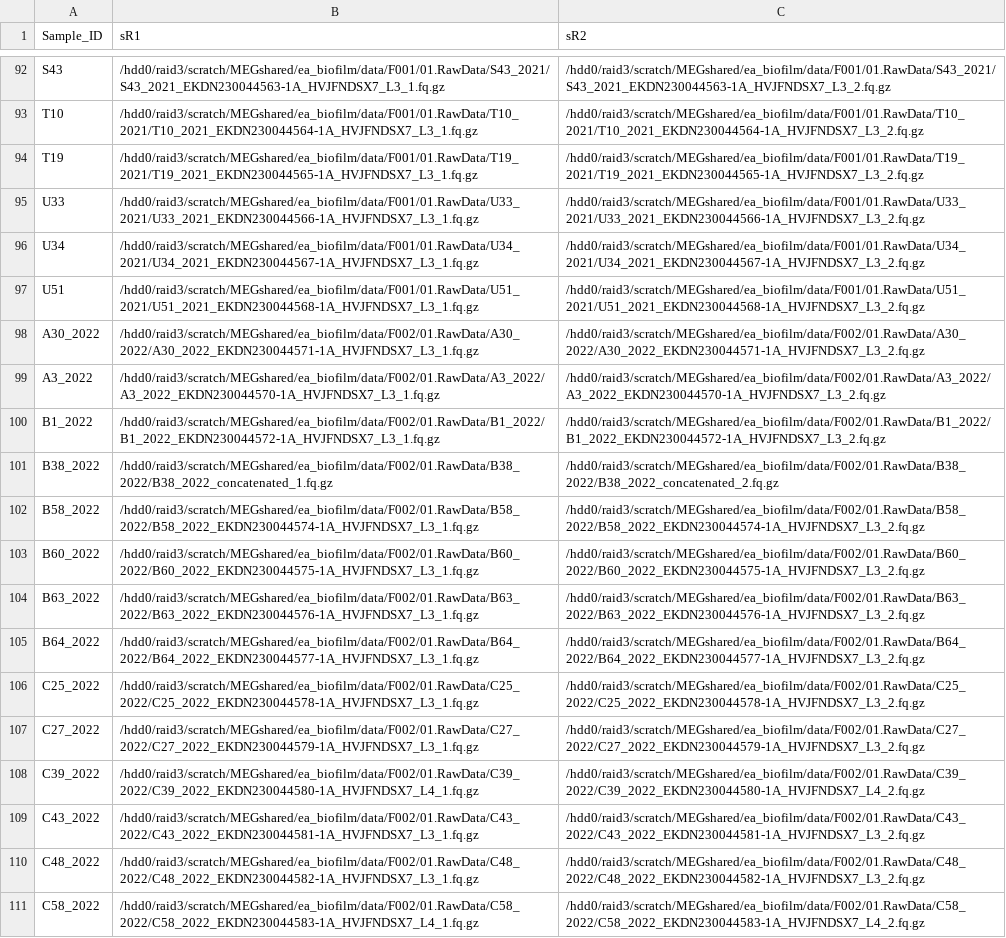
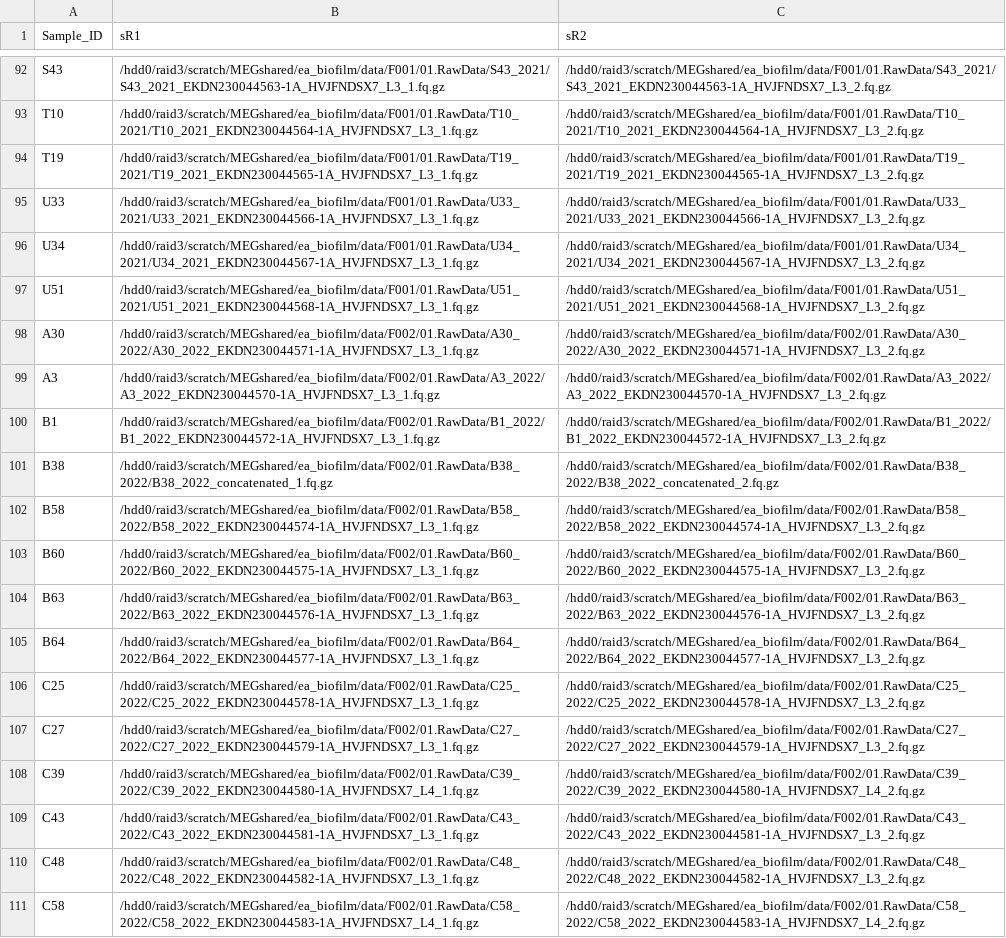
Before and after one commit to amycthorpe/metag_analysis_EA, a TSV file: config/samples.tsv, drawn as a sheet; only a part is shown, gaps mark what is left out; the diff covers the shown part only; the diff names each change by its address in the sheet, - before the commit and + after, or states it on an @@ line.

```diff
--- a/config/samples.tsv
+++ b/config/samples.tsv
-A98 (Sample_ID): A30_2022
+A98 (Sample_ID): A30
-A99 (Sample_ID): A3_2022
+A99 (Sample_ID): A3
-A100 (Sample_ID): B1_2022
+A100 (Sample_ID): B1
-A101 (Sample_ID): B38_2022
+A101 (Sample_ID): B38
-A102 (Sample_ID): B58_2022
+A102 (Sample_ID): B58
-A103 (Sample_ID): B60_2022
+A103 (Sample_ID): B60
-A104 (Sample_ID): B63_2022
+A104 (Sample_ID): B63
-A105 (Sample_ID): B64_2022
+A105 (Sample_ID): B64
-A106 (Sample_ID): C25_2022
+A106 (Sample_ID): C25
-A107 (Sample_ID): C27_2022
+A107 (Sample_ID): C27
-A108 (Sample_ID): C39_2022
+A108 (Sample_ID): C39
-A109 (Sample_ID): C43_2022
+A109 (Sample_ID): C43
-A110 (Sample_ID): C48_2022
+A110 (Sample_ID): C48
-A111 (Sample_ID): C58_2022
+A111 (Sample_ID): C58
```
Also changed, not shown: 8 removed rows and 67 edited cells elsewhere in this file, 2 other files.
